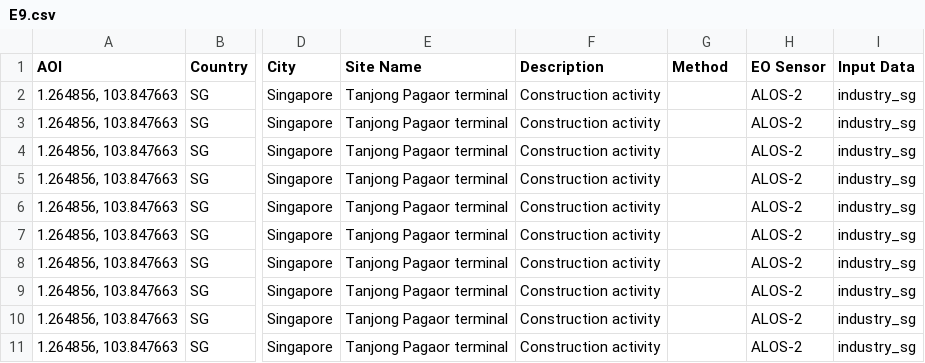
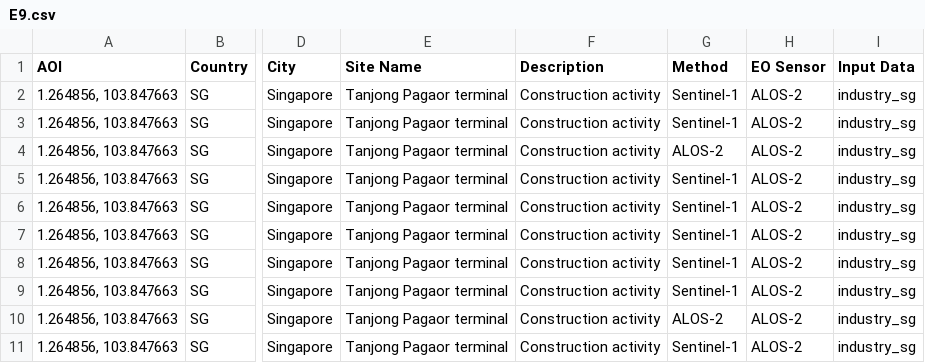
Before and after one commit to eurodatacube/eodash, a CSV file: app/public/data/trilateral/E9.csv, drawn as a sheet; only a part is shown, gaps mark what is left out; the diff names each change by its address in the sheet, - before the commit and + after, or states it on an @@ line.

Commit message:
updated EO Sensor in E9.csv

```diff
--- a/app/public/data/trilateral/E9.csv
+++ b/app/public/data/trilateral/E9.csv
-G2:G3 (Method): (empty)
+G2:G3 (Method): Sentinel-1
-G4 (Method): (empty)
+G4 (Method): ALOS-2
-G5:G9 (Method): (empty)
+G5:G9 (Method): Sentinel-1
-G10 (Method): (empty)
+G10 (Method): ALOS-2
-G11 (Method): (empty)
+G11 (Method): Sentinel-1
```
